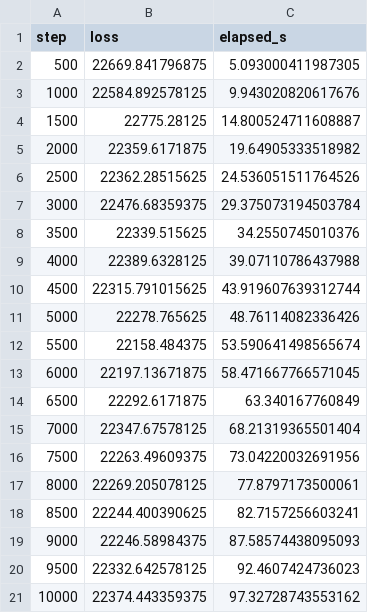
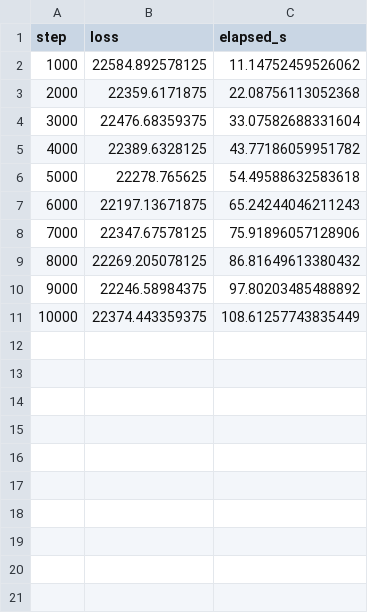
Before and after one commit to foubari/Radial_Angular_Flow_Matching, a CSV file: experiments/image_latents/fourway/raw/rafm_empirical/seed_8925/train_log.csv, drawn as a sheet.

```diff
--- a/experiments/image_latents/fourway/raw/rafm_empirical/seed_8925/train_log.csv
+++ b/experiments/image_latents/fourway/raw/rafm_empirical/seed_8925/train_log.csv
@@ -1,21 +1,11 @@
 step,loss,elapsed_s
-500,22669.841796875,5.093000411987305
-1000,22584.892578125,9.943020820617676
-1500,22775.28125,14.800524711608887
-2000,22359.6171875,19.64905333518982
-2500,22362.28515625,24.536051511764526
-3000,22476.68359375,29.375073194503784
-3500,22339.515625,34.2550745010376
-4000,22389.6328125,39.07110786437988
-4500,22315.791015625,43.919607639312744
-5000,22278.765625,48.76114082336426
-5500,22158.484375,53.590641498565674
-6000,22197.13671875,58.471667766571045
-6500,22292.6171875,63.340167760849
-7000,22347.67578125,68.21319365501404
-7500,22263.49609375,73.04220032691956
-8000,22269.205078125,77.8797173500061
-8500,22244.400390625,82.7157256603241
-9000,22246.58984375,87.58574438095093
-9500,22332.642578125,92.4607424736023
-10000,22374.443359375,97.32728743553162
+1000,22584.892578125,11.14752459526062
+2000,22359.6171875,22.08756113052368
+3000,22476.68359375,33.07582688331604
+4000,22389.6328125,43.77186059951782
+5000,22278.765625,54.49588632583618
+6000,22197.13671875,65.24244046211243
+7000,22347.67578125,75.91896057128906
+8000,22269.205078125,86.81649613380432
+9000,22246.58984375,97.80203485488892
+10000,22374.443359375,108.61257743835449
```
Also changed, not shown: experiments/image_latents/fourway/raw/fixed_spherical/seed_8925/train_log.csv, experiments/image_latents/fourway/raw/gaussian_euclidean/seed_8925/train_log.csv, 57 other files.
